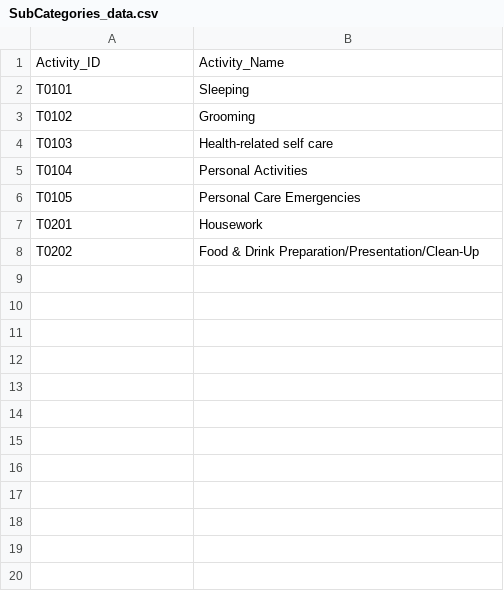
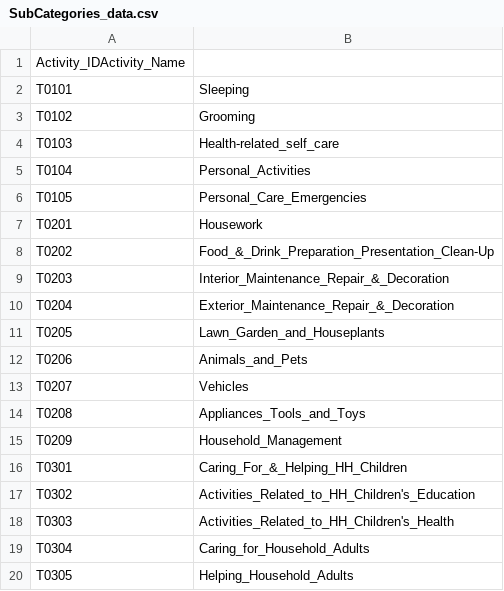
Before and after one commit to CS257-S25/team-project-d, a CSV file: Data/SubCategories_data.csv, drawn as a sheet; only a part is shown; the diff covers the shown part only.

Commit message:
adding all additional data from file

```diff
--- a/Data/SubCategories_data.csv
+++ b/Data/SubCategories_data.csv
@@ -1,8 +1,20 @@
-Activity_ID,Activity_Name
+Activity_IDActivity_Name
 T0101,Sleeping
 T0102,Grooming
-T0103,Health-related self care
-T0104,Personal Activities
-T0105,Personal Care Emergencies
+T0103,Health-related_self_care
+T0104,Personal_Activities
+T0105,Personal_Care_Emergencies
 T0201,Housework
-T0202,Food & Drink Preparation/Presentation/Clean-Up
+T0202,Food_&_Drink_Preparation_Presentation_Clean-Up
+T0203,Interior_Maintenance_Repair_&_Decoration
+T0204,Exterior_Maintenance_Repair_&_Decoration
+T0205,Lawn_Garden_and_Houseplants
+T0206,Animals_and_Pets
+T0207,Vehicles
+T0208,Appliances_Tools_and_Toys
+T0209,Household_Management
+T0301,Caring_For_&_Helping_HH_Children
+T0302,Activities_Related_to_HH_Children's_Education
+T0303,Activities_Related_to_HH_Children's_Health
+T0304,Caring_for_Household_Adults
+T0305,Helping_Household_Adults
```
Also changed, not shown: 69 added rows elsewhere in this file, 1 other file.
